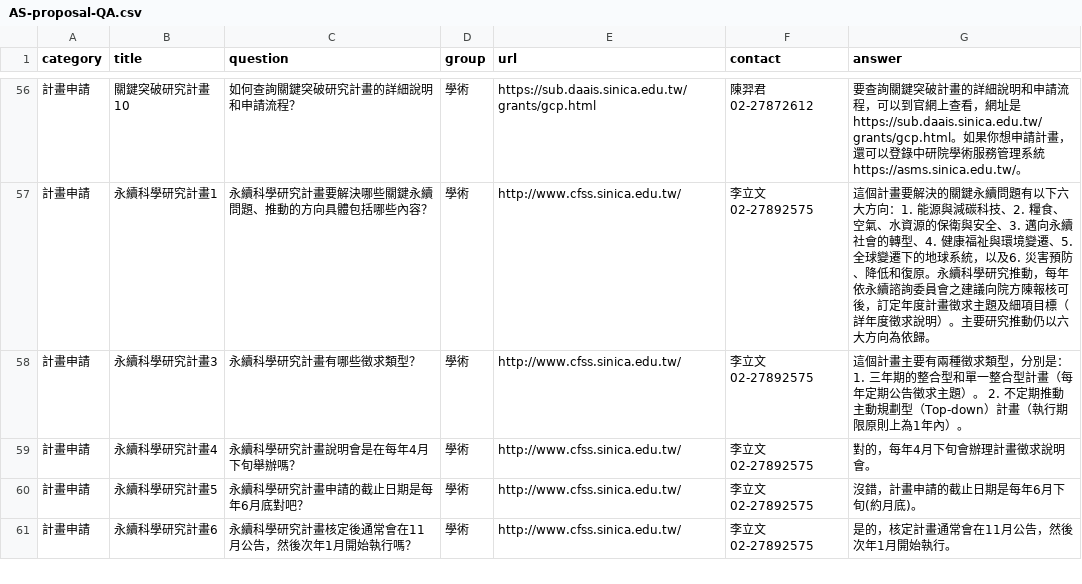
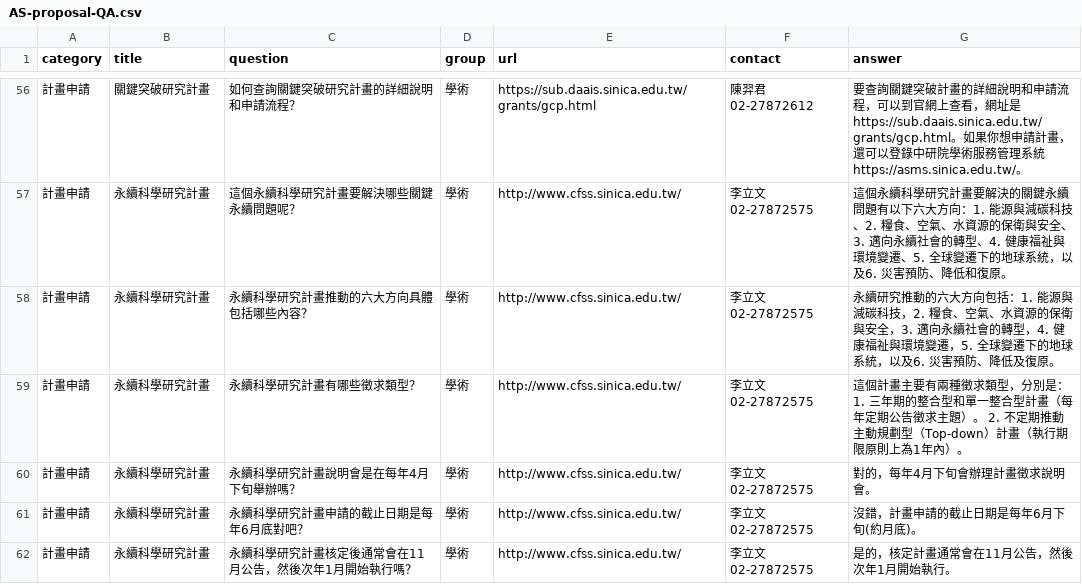
Before and after one commit to AS-AIGC/AS-AIGFAQ, a CSV file: examples/AS-proposal-QA.csv, drawn as a sheet; only a part is shown, gaps mark what is left out; the diff covers the shown part only.

```diff
--- a/examples/AS-proposal-QA.csv
+++ b/examples/AS-proposal-QA.csv
@@ -58,6 +58,7 @@ category,title,question,group,url,contact,answer
-計畫申請,關鍵突破研究計畫10,如何查詢關鍵突破研究計畫的詳細說明和申請流程？,學術,https://sub.daais.sinica.edu.tw/grants/gcp.html,陳羿君 02-27872612,要查詢關鍵突破計畫的詳細說明和申請流程，可以到官網上查看，網址是https://sub.daais.sinica.edu.tw/grants/gcp.html。如果你想申請計畫，還可以登錄中研院學術服務管理系統https://asms.sinica.edu.tw/。
-計畫申請,永續科學研究計畫1,永續科學研究計畫要解決哪些關鍵永續問題、推動的方向具體包括哪些內容？,學術,http://www.cfss.sinica.edu.tw/,李立文 02-27892575,這個計畫要解決的關鍵永續問題有以下六大方向：1. 能源與減碳科技、2. 糧食、空氣、水資源的保衛與安全、3. 邁向永續社會的轉型、4. 健康福祉與環境變遷、5. 全球變遷下的地球系統，以及6. 災害預防、降低和復原。永續科學研究推動，每年依永續諮詢委員會之建議向院方陳報核可後，訂定年度計畫徵求主題及細項目標（詳年度徵求說明）。主要研究推動仍以六大方向為依歸。
-計畫申請,永續科學研究計畫3,永續科學研究計畫有哪些徵求類型？,學術,http://www.cfss.sinica.edu.tw/,李立文 02-27892575,這個計畫主要有兩種徵求類型，分別是： 1. 三年期的整合型和單一整合型計畫（每年定期公告徵求主題）。 2. 不定期推動主動規劃型（Top-down）計畫（執行期限原則上為1年內）。
-計畫申請,永續科學研究計畫4,永續科學研究計畫說明會是在每年4月下旬舉辦嗎？,學術,http://www.cfss.sinica.edu.tw/,李立文 02-27892575,對的，每年4月下旬會辦理計畫徵求說明會。
-計畫申請,永續科學研究計畫5,永續科學研究計畫申請的截止日期是每年6月底對吧？,學術,http://www.cfss.sinica.edu.tw/,李立文 02-27892575,沒錯，計畫申請的截止日期是每年6月下旬(約月底)。
-計畫申請,永續科學研究計畫6,永續科學研究計畫核定後通常會在11月公告，然後次年1月開始執行嗎？,學術,http://www.cfss.sinica.edu.tw/,李立文 02-27892575,是的，核定計畫通常會在11月公告，然後次年1月開始執行。
+計畫申請,關鍵突破研究計畫,如何查詢關鍵突破研究計畫的詳細說明和申請流程？,學術,https://sub.daais.sinica.edu.tw/grants/gcp.html,陳羿君 02-27872612,要查詢關鍵突破計畫的詳細說明和申請流程，可以到官網上查看，網址是https://sub.daais.sinica.edu.tw/grants/gcp.html。如果你想申請計畫，還可以登錄中研院學術服務管理系統https://asms.sinica.edu.tw/。
+計畫申請,永續科學研究計畫,這個永續科學研究計畫要解決哪些關鍵永續問題呢？,學術,http://www.cfss.sinica.edu.tw/,李立文 02-27872575,這個永續科學研究計畫要解決的關鍵永續問題有以下六大方向：1. 能源與減碳科技、2. 糧食、空氣、水資源的保衛與安全、3. 邁向永續社會的轉型、4. 健康福祉與環境變遷、5. 全球變遷下的地球系統，以及6. 災害預防、降低和復原。
+計畫申請,永續科學研究計畫,永續科學研究計畫推動的六大方向具體包括哪些內容？,學術,http://www.cfss.sinica.edu.tw/,李立文 02-27872575,永續研究推動的六大方向包括：1. 能源與減碳科技，2. 糧食、空氣、水資源的保衛與安全，3. 邁向永續社會的轉型，4. 健康福祉與環境變遷，5. 全球變遷下的地球系統，以及6. 災害預防、降低及復原。
+計畫申請,永續科學研究計畫,永續科學研究計畫有哪些徵求類型？,學術,http://www.cfss.sinica.edu.tw/,李立文 02-27872575,這個計畫主要有兩種徵求類型，分別是： 1. 三年期的整合型和單一整合型計畫（每年定期公告徵求主題）。 2. 不定期推動主動規劃型（Top-down）計畫（執行期限原則上為1年內）。
+計畫申請,永續科學研究計畫,永續科學研究計畫說明會是在每年4月下旬舉辦嗎？,學術,http://www.cfss.sinica.edu.tw/,李立文 02-27872575,對的，每年4月下旬會辦理計畫徵求說明會。
+計畫申請,永續科學研究計畫,永續科學研究計畫申請的截止日期是每年6月底對吧？,學術,http://www.cfss.sinica.edu.tw/,李立文 02-27872575,沒錯，計畫申請的截止日期是每年6月下旬(約月底)。
+計畫申請,永續科學研究計畫,永續科學研究計畫核定後通常會在11月公告，然後次年1月開始執行嗎？,學術,http://www.cfss.sinica.edu.tw/,李立文 02-27872575,是的，核定計畫通常會在11月公告，然後次年1月開始執行。
```
Also changed, not shown: 6 added rows and 89 edited cells elsewhere in this file, examples/AS-proposal-QA_en.csv.
